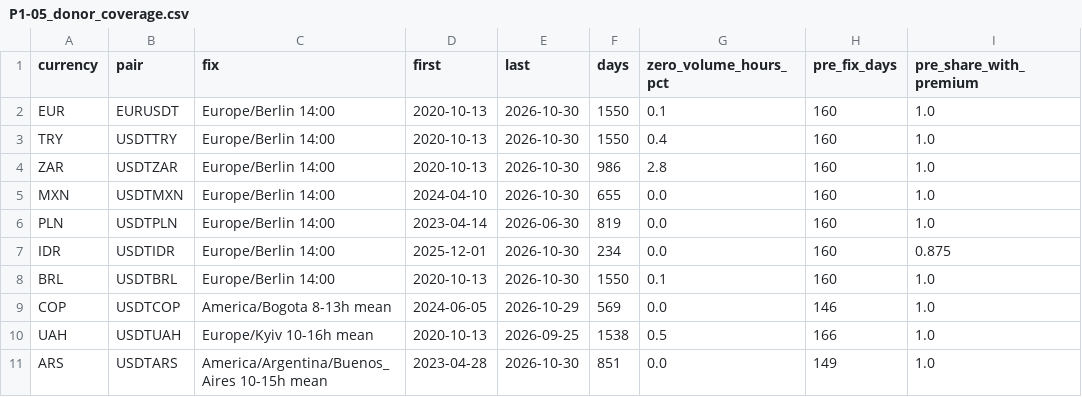
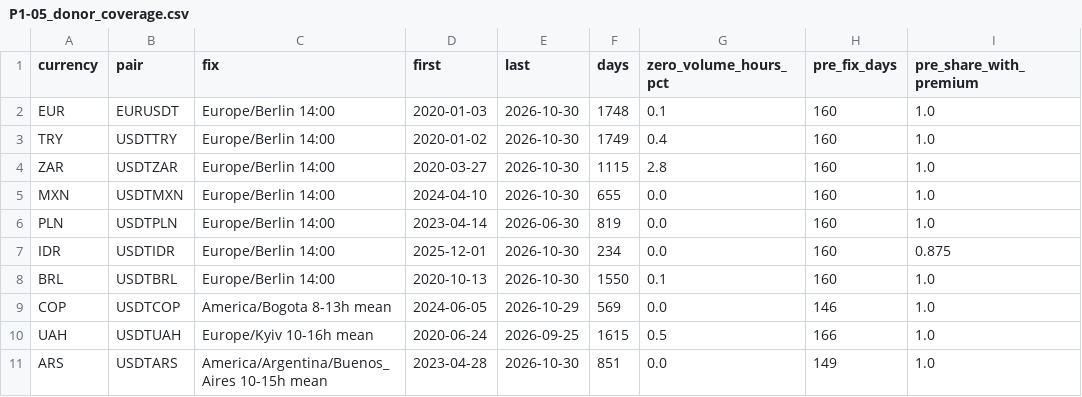
Before and after one commit to out-of-sample/7-datathon-fgv-eesp, a CSV file: results/tables/P1-05_donor_coverage.csv, drawn as a sheet; only a part is shown; the diff names each change by its address in the sheet, - before the commit and + after, or states it on an @@ line.

```diff
--- a/results/tables/P1-05_donor_coverage.csv
+++ b/results/tables/P1-05_donor_coverage.csv
-D2 (first): 2020-10-13
+D2 (first): 2020-01-03
-F2 (days): 1550
+F2 (days): 1748
-D3 (first): 2020-10-13
+D3 (first): 2020-01-02
-F3 (days): 1550
+F3 (days): 1749
-D4 (first): 2020-10-13
+D4 (first): 2020-03-27
-F4 (days): 986
+F4 (days): 1115
-D10 (first): 2020-10-13
+D10 (first): 2020-06-24
-F10 (days): 1538
+F10 (days): 1615
```
Also changed, not shown: results/tables/P1-05_review.csv, results/tables/P1-05_review_yearly.csv, 32 other files.
